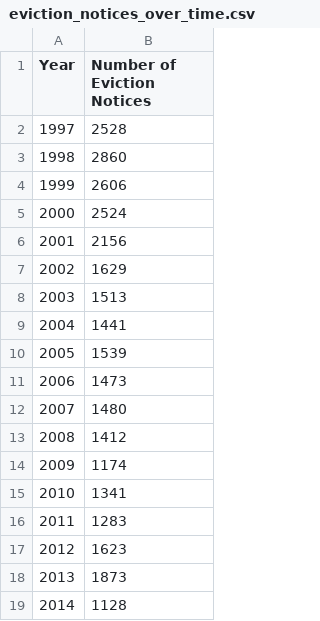
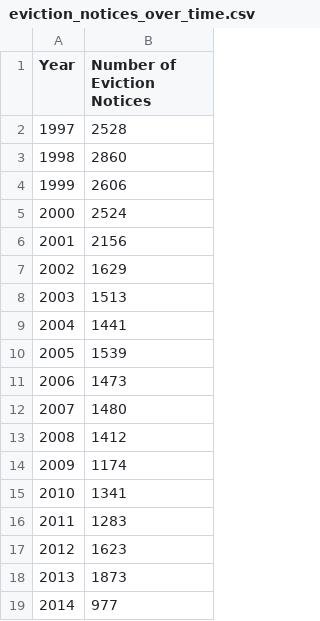
Before and after one commit to DataSF/housing-data-hub, a CSV file: data/rent-control/eviction_notices_over_time.csv, drawn as a sheet.

```diff
--- a/data/rent-control/eviction_notices_over_time.csv
+++ b/data/rent-control/eviction_notices_over_time.csv
@@ -18,2 +18,2 @@ Year,Number of Eviction Notices
 2013,1873
-2014,1128
+2014,977
```
Also changed, not shown: data/rent-control/eviction_notices_distribution.csv, data/rent-control/fault_reasons_given.csv, 27 other files.
